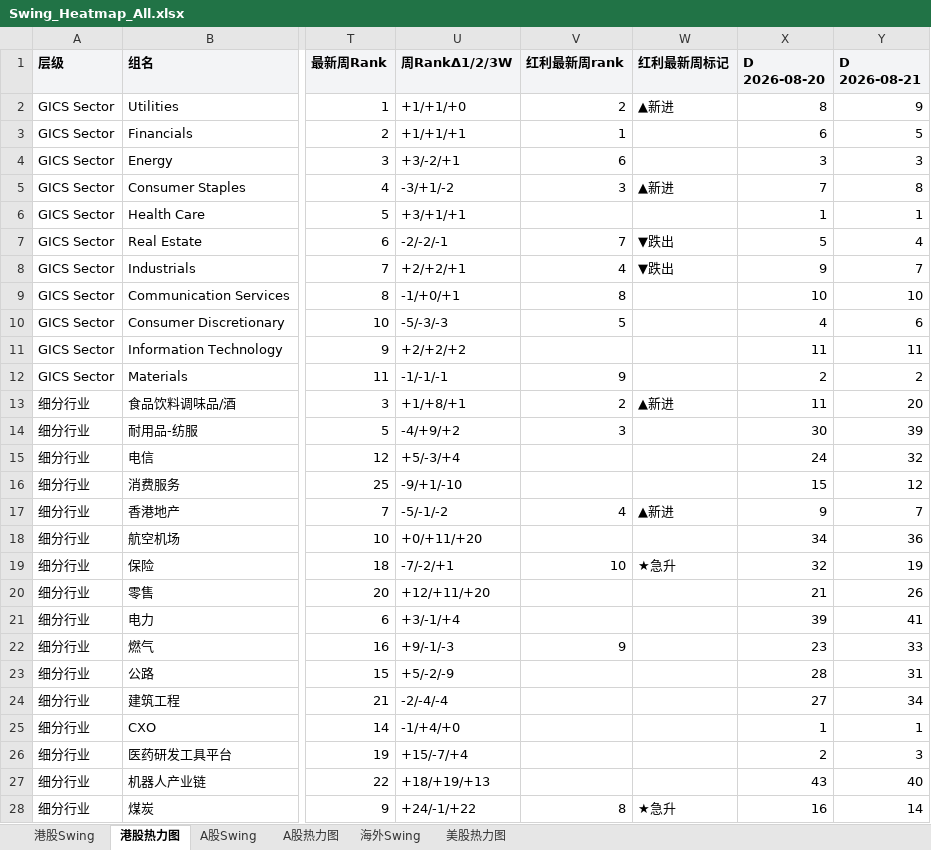
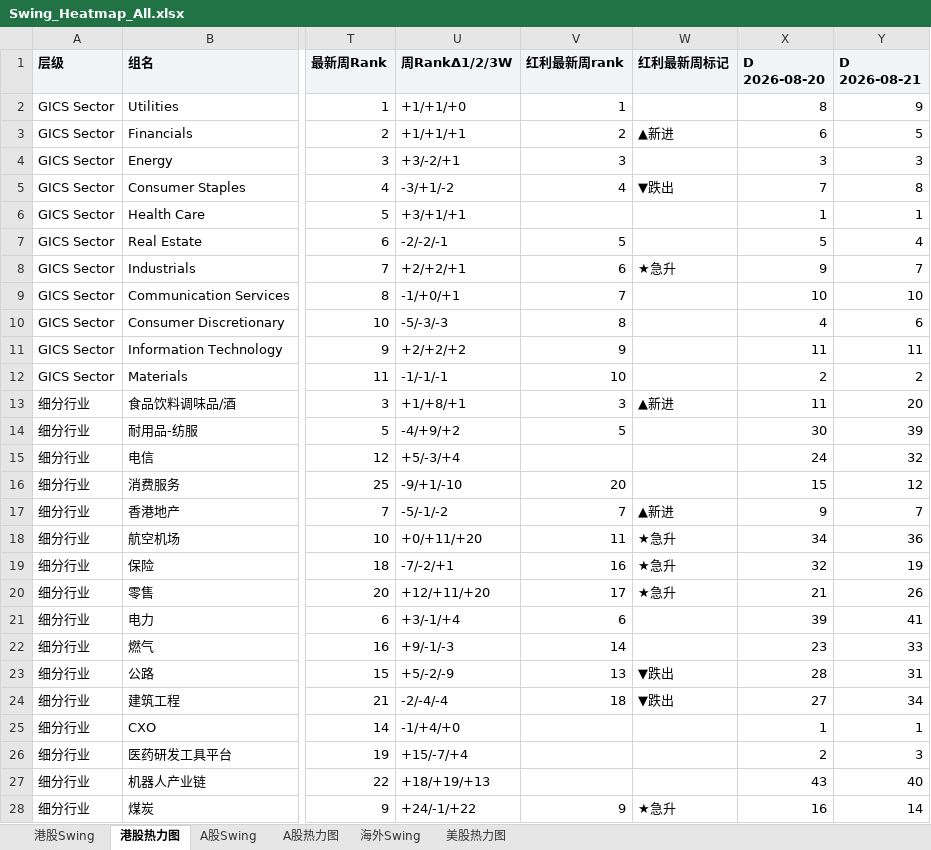
Before and after one commit to jibom/swing-pattern, an Excel workbook: Swing_Heatmap_All.xlsx, sheet 港股热力图, drawn as a sheet; only a part is shown, gaps mark what is left out; values as stored, in another font and other column widths than the file's, no borders; the diff covers the shown part only; the diff names each change by its address in the sheet, - before the commit and + after, or states it on an @@ line.

```diff
--- a/Swing_Heatmap_All.xlsx (sheet 港股热力图)
+++ b/Swing_Heatmap_All.xlsx (sheet 港股热力图)
-V2 (红利最新周rank): 2
+V2 (红利最新周rank): 1
-W2 (红利最新周标记): ▲新进
+W2 (红利最新周标记): (empty)
-V3 (红利最新周rank): 1
+V3 (红利最新周rank): 2
-W3 (红利最新周标记): (empty)
+W3 (红利最新周标记): ▲新进
-V4 (红利最新周rank): 6
+V4 (红利最新周rank): 3
-V5 (红利最新周rank): 3
+V5 (红利最新周rank): 4
-W5 (红利最新周标记): ▲新进
+W5 (红利最新周标记): ▼跌出
-V7 (红利最新周rank): 7
+V7 (红利最新周rank): 5
-W7 (红利最新周标记): ▼跌出
+W7 (红利最新周标记): (empty)
-V8 (红利最新周rank): 4
+V8 (红利最新周rank): 6
-W8 (红利最新周标记): ▼跌出
+W8 (红利最新周标记): ★急升
-V9 (红利最新周rank): 8
+V9 (红利最新周rank): 7
-V10 (红利最新周rank): 5
+V10 (红利最新周rank): 8
-V11 (红利最新周rank): (empty)
+V11 (红利最新周rank): 9
-V12 (红利最新周rank): 9
+V12 (红利最新周rank): 10
-V13 (红利最新周rank): 2
+V13 (红利最新周rank): 3
-V14 (红利最新周rank): 3
+V14 (红利最新周rank): 5
-V16 (红利最新周rank): (empty)
+V16 (红利最新周rank): 20
-V17 (红利最新周rank): 4
+V17 (红利最新周rank): 7
-V18 (红利最新周rank): (empty)
+V18 (红利最新周rank): 11
-W18 (红利最新周标记): (empty)
+W18 (红利最新周标记): ★急升
-V19 (红利最新周rank): 10
+V19 (红利最新周rank): 16
-V20 (红利最新周rank): (empty)
+V20 (红利最新周rank): 17
-W20 (红利最新周标记): (empty)
+W20 (红利最新周标记): ★急升
-V21 (红利最新周rank): (empty)
+V21 (红利最新周rank): 6
-V22 (红利最新周rank): 9
+V22 (红利最新周rank): 14
-V23 (红利最新周rank): (empty)
+V23 (红利最新周rank): 13
-W23:W24 (红利最新周标记): (empty)
+W23:W24 (红利最新周标记): ▼跌出
-V24 (红利最新周rank): (empty)
+V24 (红利最新周rank): 18
-V28 (红利最新周rank): 8
+V28 (红利最新周rank): 9
```
Also changed, not shown: 19 edited cells elsewhere in this sheet, sheet 港股Swing.
